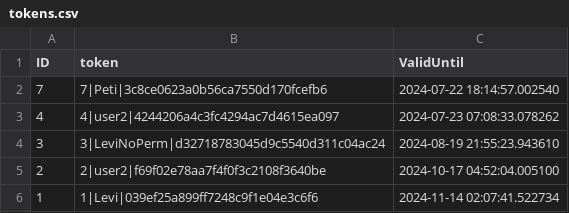
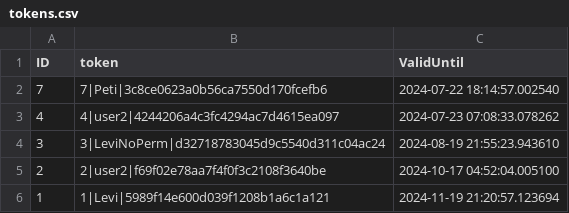
Before and after one commit to Levvi07/Webmanager, a CSV file: data/tokens.csv, drawn as a sheet.

```diff
--- a/data/tokens.csv
+++ b/data/tokens.csv
@@ -5,2 +5,2 @@ ID,token,ValidUntil
 2,2|user2|f69f02e78aa7f4f0f3c2108f3640be,2024-10-17 04:52:04.005100
-1,1|Levi|039ef25a899ff7248c9f1e04e3c6f6,2024-11-14 02:07:41.522734
+1,1|Levi|5989f14e600d039f1208b1a6c1a121,2024-11-19 21:20:57.123694
```
Also changed, not shown: 7 other files.
